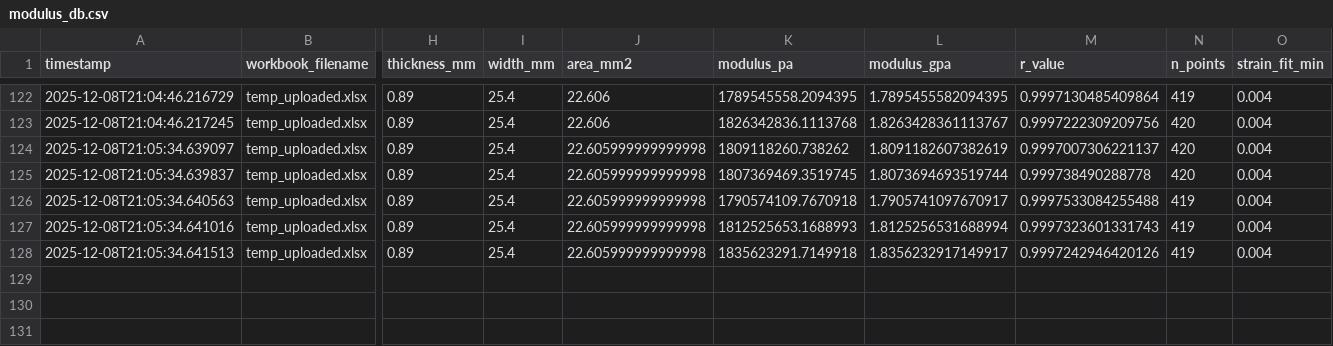
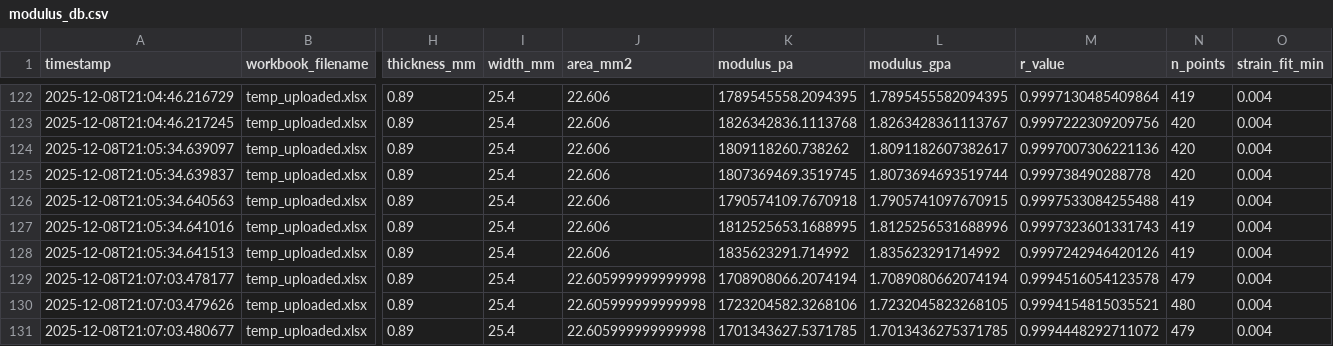
Before and after one commit to SolarSolsticee/Ericks-Python-Forge, a CSV file: modulus_db.csv, drawn as a sheet; only a part is shown, gaps mark what is left out; rows hold the shown columns only; the diff names each change by its address in the sheet, - before the commit and + after, or states it on an @@ line.

Commit message:
Update results for TR4-1_-_BI_1

```diff
--- a/modulus_db.csv
+++ b/modulus_db.csv
-J124:J128 (area_mm2): 22.605999999999998
+J124:J128 (area_mm2): 22.606
-L124 (modulus_gpa): 1.8091182607382619
+L124 (modulus_gpa): 1.8091182607382617
-M124 (r_value): 0.9997007306221137
+M124 (r_value): 0.9997007306221136
-L126 (modulus_gpa): 1.7905741097670917
+L126 (modulus_gpa): 1.7905741097670915
-K127 (modulus_pa): 1812525653.1688993
+K127 (modulus_pa): 1812525653.1688995
-L127 (modulus_gpa): 1.8125256531688994
+L127 (modulus_gpa): 1.8125256531688996
-K128 (modulus_pa): 1835623291.7149918
+K128 (modulus_pa): 1835623291.714992
-L128 (modulus_gpa): 1.8356232917149917
+L128 (modulus_gpa): 1.835623291714992
+row 129: 2025-12-08T21:07:03.478177 | temp_uploaded.xlsx | 0.89 | 25.4 | 22.605999999999998 | 1708908066.2074194 | 1.7089080662074194 | 0.9994516054123578 | 479 | 0.004
+row 130: 2025-12-08T21:07:03.479626 | temp_uploaded.xlsx | 0.89 | 25.4 | 22.605999999999998 | 1723204582.3268106 | 1.7232045823268105 | 0.9994154815035521 | 480 | 0.004
+row 131: 2025-12-08T21:07:03.480677 | temp_uploaded.xlsx | 0.89 | 25.4 | 22.605999999999998 | 1701343627.5371785 | 1.7013436275371785 | 0.9994448292711072 | 479 | 0.004
```
